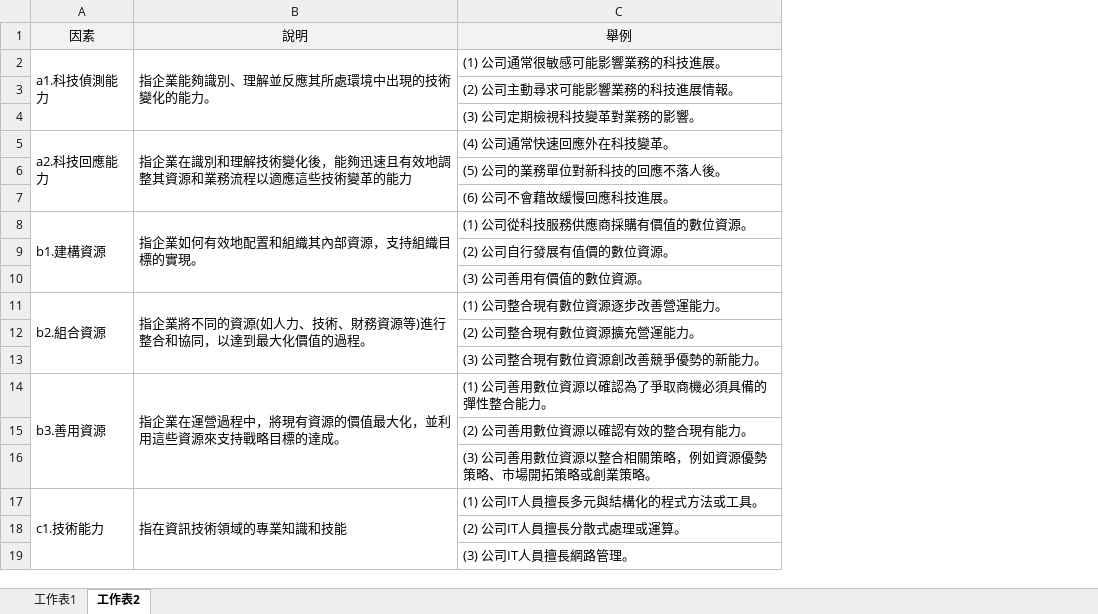
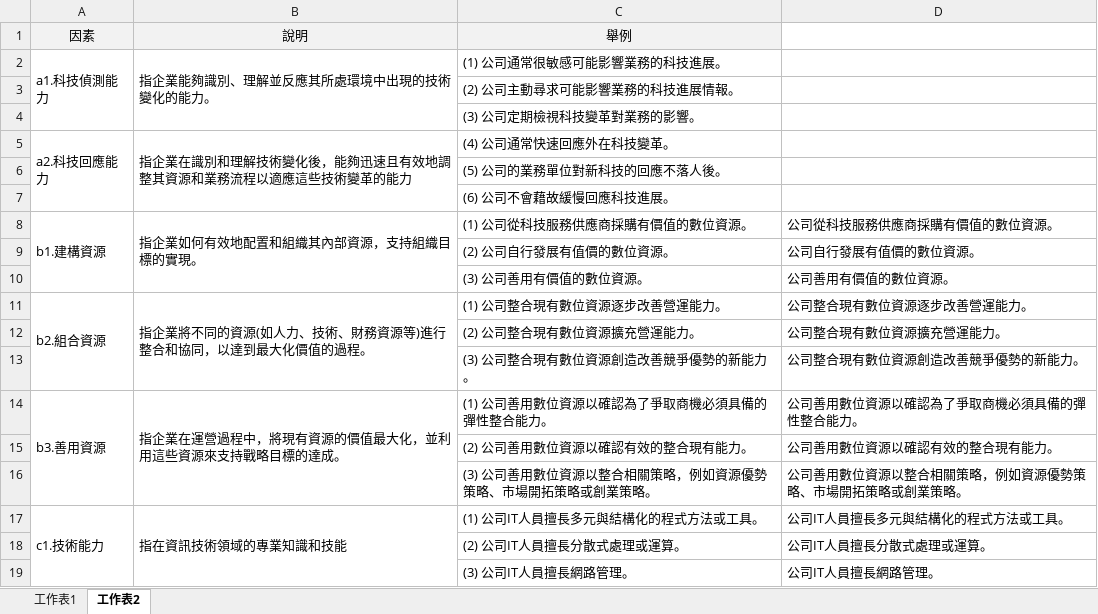
Before and after one commit to qzwxe0937/survey, an Excel workbook: 因素案例.xlsx, sheet 工作表2, drawn as a sheet; only a part is shown; values as stored, in another font and other column widths than the file's, no borders; the diff names each change by its address in the sheet, - before the commit and + after, or states it on an @@ line.

```diff
--- a/因素案例.xlsx (sheet 工作表2)
+++ b/因素案例.xlsx (sheet 工作表2)
+column D, rows 8-19: 公司從科技服務供應商採購有價值的數位資源。 | 公司自行發展有值價的數位資源。 | 公司善用有價值的數位資源。 | 公司整合現有數位資源逐步改善營運能力。 | 公司整合現有數位資源擴充營運能力。 | 公司整合現有數位資源創造改善競爭優勢的新能力。 | 公司善用數位資源以確認為了爭取商機必須具備的彈性整合能力。 | 公司善用數位資源以確認有效的整合現有能力。 | 公司善用數位資源以整合相關策略，例如資源優勢策略、市場開拓策略或創業策略。 | 公司IT人員擅長多元與結構化的程式方法或工具。 | 公司IT人員擅長分散式處理或運算。 | 公司IT人員擅長網路管理。
-C13: (3) 公司整合現有數位資源創改善競爭優勢的新能力。
+C13: (3) 公司整合現有數位資源創造改善競爭優勢的新能力。
```
Also changed, not shown: 3 other files.
